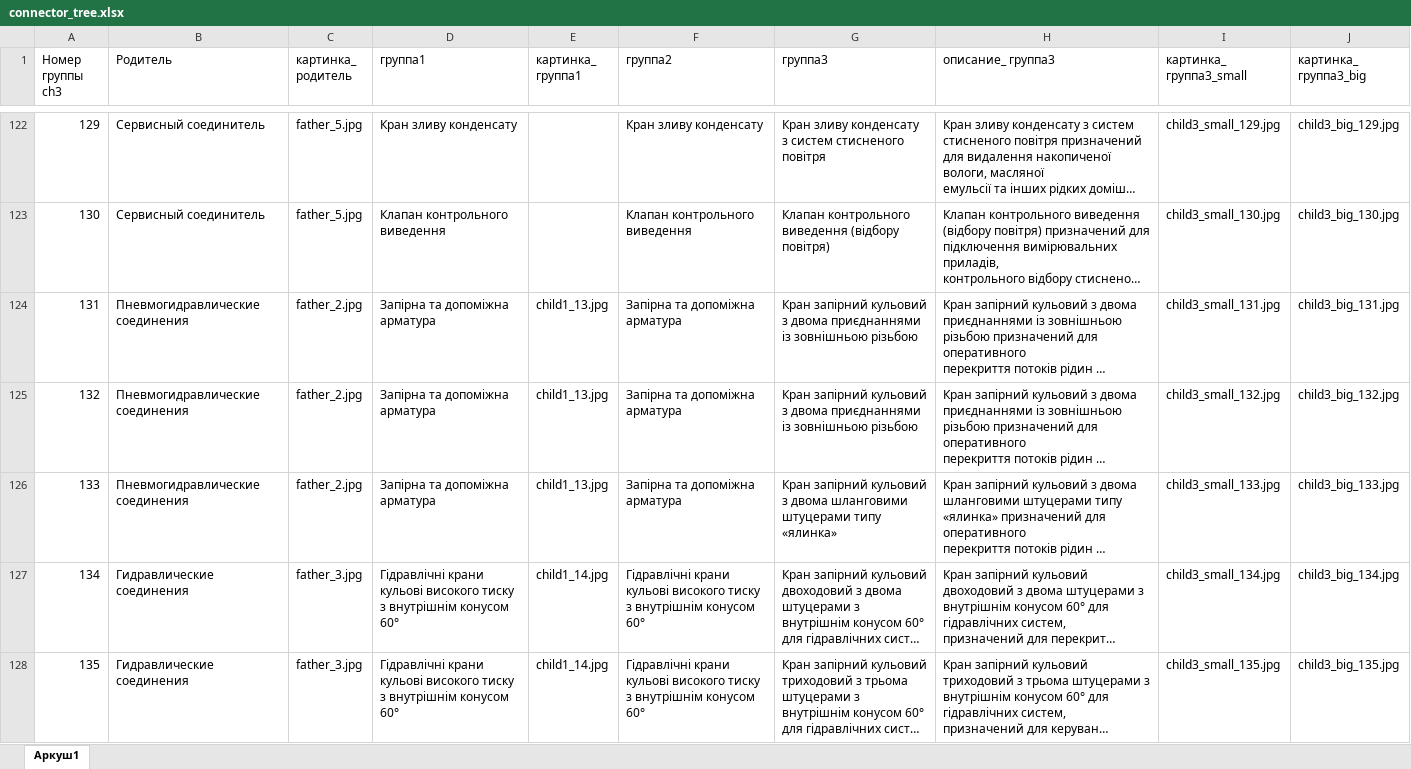
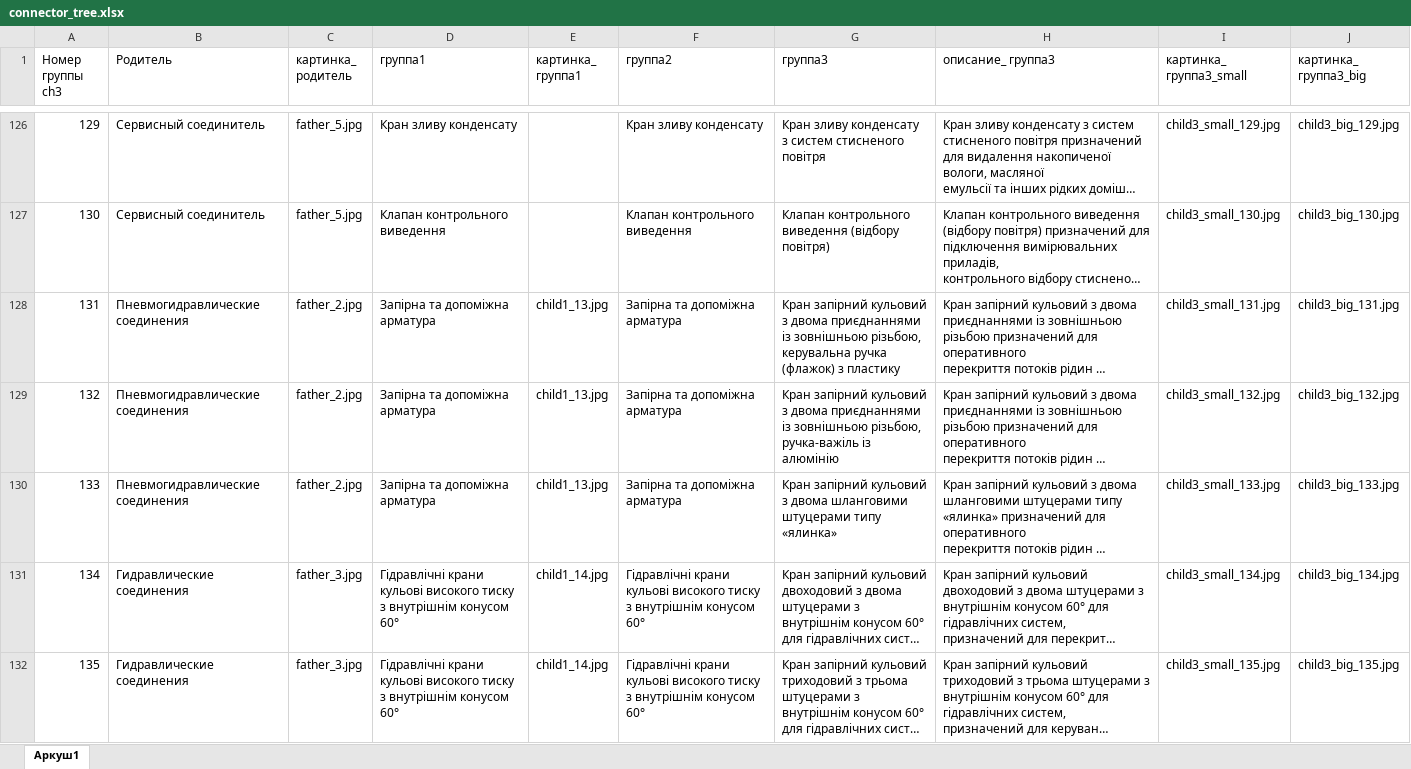
Before and after one commit to OldWhiteWater/workhouse, an Excel workbook: source/connector_tree.xlsx, sheet Аркуш1, drawn as a sheet; only a part is shown, gaps mark what is left out; long unchanged cells end in …; values as stored, in another font and other column widths than the file's, no borders; addresses are those after the commit; the diff covers the shown part only; the diff names each change by its address in the sheet, - before the commit and + after, or states it on an @@ line.

```diff
--- a/source/connector_tree.xlsx (sheet Аркуш1)
+++ b/source/connector_tree.xlsx (sheet Аркуш1)
-G128 (группа3): …із зовнішньою різьбою
+G128 (группа3): …із зовнішньою різьбою, керувальна ручка (флажок) з пластику
-G129 (группа3): …із зовнішньою різьбою
+G129 (группа3): …із зовнішньою різьбою, ручка-важіль із алюмінію
```
Also changed, not shown: 9 added rows and 22 edited cells elsewhere in this sheet, source/connector.xlsx.
